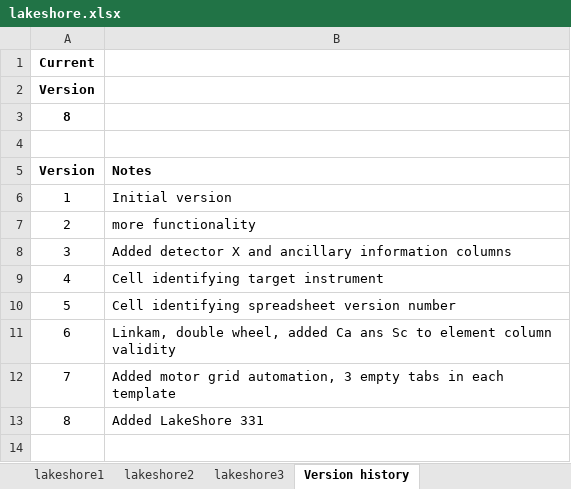
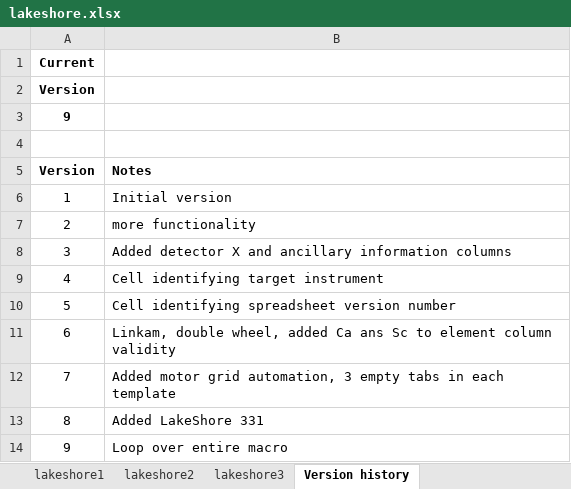
Before and after one commit to NSLS-II-BMM/profile_collection, an Excel workbook: startup/xlsx/lakeshore.xlsx, sheet Version history, drawn as a sheet; values as stored, in another font and other column widths than the file's, no borders; the diff names each change by its address in the sheet, - before the commit and + after, or states it on an @@ line.

Commit message:
parameter to loop over entire spreadsheet

```diff
--- a/startup/xlsx/lakeshore.xlsx (sheet Version history)
+++ b/startup/xlsx/lakeshore.xlsx (sheet Version history)
@@ column A (Version) renumbered in row 3 @@
+row 14: 9 | Loop over entire macro
```
Also changed, not shown: sheet lakeshore2, sheet lakeshore3, sheet lakeshore1, charts or pictures, startup/xlsx/grid.xlsx, startup/xlsx/linkam.xlsx, 6 other files.
